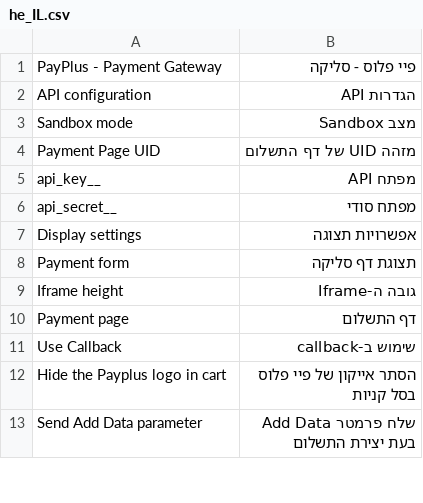
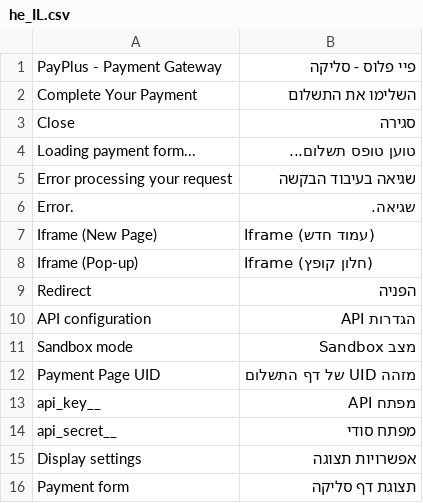
Before and after one commit to PayPlus-Gateway/PayplusGateway, a CSV file: i18n/he_IL.csv, drawn as a sheet; only a part is shown; the shorter side is filled out with more unchanged rows; the diff names each change by its address in the sheet, - before the commit and + after, or states it on an @@ line.

Commit message:
feature/Added iframe on the next page/

```diff
--- a/i18n/he_IL.csv
+++ b/i18n/he_IL.csv
+row 2: Complete Your Payment | השלימו את התשלום
+row 3: Close | סגירה
+row 4: Loading payment form... | טוען טופס תשלום...
+row 5: Error processing your request | שגיאה בעיבוד הבקשה
+row 6: Error. | שגיאה.
+row 7: Iframe (New Page) | Iframe (עמוד חדש)
+row 8: Iframe (Pop-up) | Iframe (חלון קופץ)
+row 9: Redirect | הפניה
```
Also changed, not shown: 5 other files.
